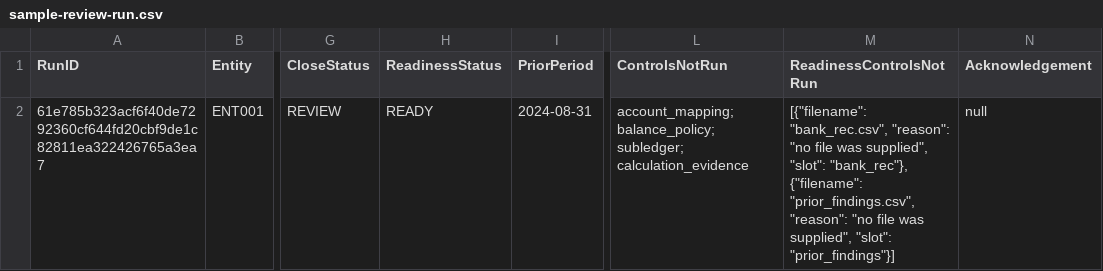
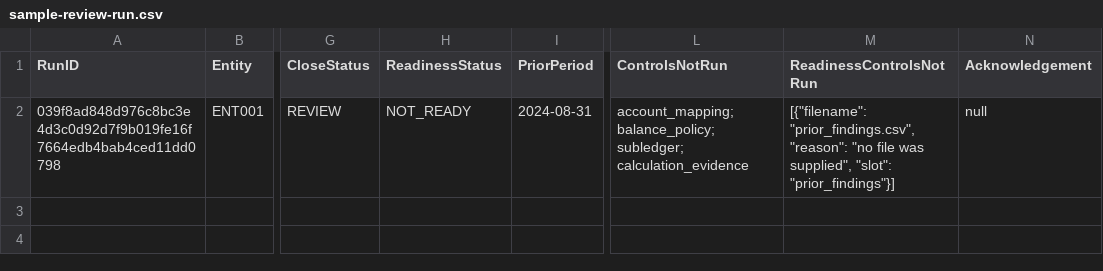
Before and after one commit to ryanduguid/accounting-review-pipeline, a CSV file: apps/australian-accounting-power-bi/samples/sample-review-run.csv, drawn as a sheet; only a part is shown, gaps mark what is left out; the diff names each change by its address in the sheet, - before the commit and + after, or states it on an @@ line.

```diff
--- a/apps/australian-accounting-power-bi/samples/sample-review-run.csv
+++ b/apps/australian-accounting-power-bi/samples/sample-review-run.csv
-A2 (RunID): 61e785b323acf6f40de7292360cf644fd20cbf9de1c82811ea322426765a3ea7
+A2 (RunID): 039f8ad848d976c8bc3e4d3c0d92d7f9b019fe16f7664edb4bab4ced11dd0798
-H2 (ReadinessStatus): READY
+H2 (ReadinessStatus): NOT_READY
-M2 (ReadinessControlsNotRun): [{"filename": "bank_rec.csv", "reason": "no file was supplied", "slot": "bank_rec"}, {"filename": "prior_findings.csv", "reason":…
+M2 (ReadinessControlsNotRun): [{"filename": "prior_findings.csv", "reason":…
```
Also changed, not shown: apps/australian-accounting-power-bi/samples/sample-review-evidence.csv, apps/australian-accounting-power-bi/samples/sample-review-exceptions.csv, 8 other files.
